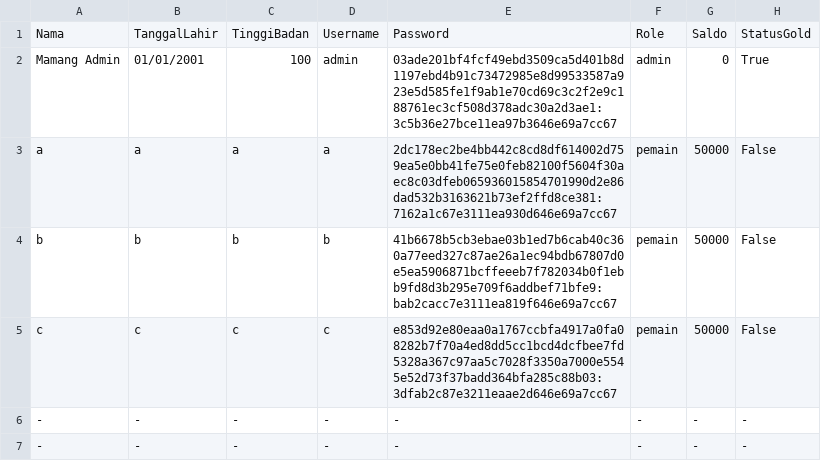
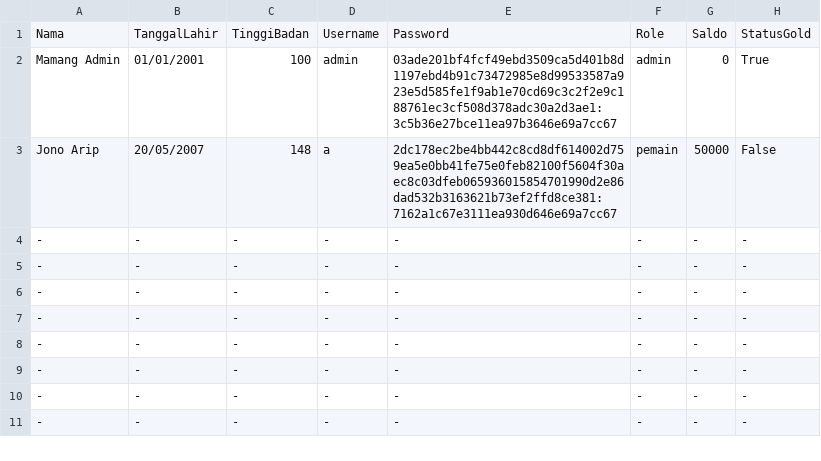
Before and after one commit to Marrrcy/Willy-Wangky, a CSV file: Database/user.csv, drawn as a sheet; only a part is shown; the shorter side is filled out with more unchanged rows.

```diff
--- a/Database/user.csv
+++ b/Database/user.csv
@@ -2,5 +2,5 @@ Nama,TanggalLahir,TinggiBadan,Username,Password,Role,Saldo,StatusGold
 Mamang Admin,01/01/2001,100,admin,03ade201bf4fcf49ebd3509ca5d401b8d1197ebd4b91c73472985e8d99533587a923e5d585fe1f9ab1e70cd69c3c2f2e9c188761ec3cf508d378adc30a2d3ae1:3c5b36e27bce11ea97b3646e69a7cc67,admin,0,True
-a,a,a,a,2dc178ec2be4bb442c8cd8df614002d759ea5e0bb41fe75e0feb82100f5604f30aec8c03dfeb065936015854701990d2e86dad532b3163621b73ef2ffd8ce381:7162a1c67e3111ea930d646e69a7cc67,pemain,50000,False
-b,b,b,b,41b6678b5cb3ebae03b1ed7b6cab40c360a77eed327c87ae26a1ec94bdb67807d0e5ea5906871bcffeeeb7f782034b0f1ebb9fd8d3b295e709f6addbef71bfe9:bab2cacc7e3111ea819f646e69a7cc67,pemain,50000,False
-c,c,c,c,e853d92e80eaa0a1767ccbfa4917a0fa08282b7f70a4ed8dd5cc1bcd4dcfbee7fd5328a367c97aa5c7028f3350a7000e5545e52d73f37badd364bfa285c88b03:3dfab2c87e3211eaae2d646e69a7cc67,pemain,50000,False
+Jono Arip,20/05/2007,148,a,2dc178ec2be4bb442c8cd8df614002d759ea5e0bb41fe75e0feb82100f5604f30aec8c03dfeb065936015854701990d2e86dad532b3163621b73ef2ffd8ce381:7162a1c67e3111ea930d646e69a7cc67,pemain,50000,False
+-,-,-,-,-,-,-,-
+-,-,-,-,-,-,-,-
 -,-,-,-,-,-,-,-
```
Also changed, not shown: Database/kritiksaran.csv, Database/tiket.csv, 7 other files.
